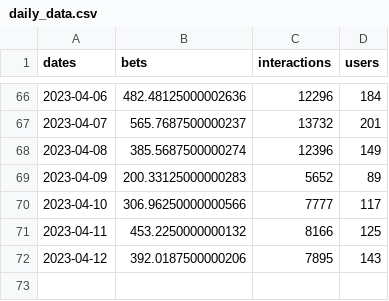
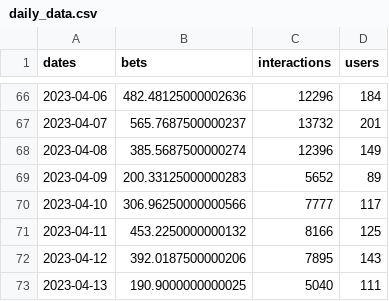
Before and after one commit to SolDungeon/chart_data, a CSV file: daily_data.csv, drawn as a sheet; only a part is shown, gaps mark what is left out.

```diff
--- a/daily_data.csv
+++ b/daily_data.csv
@@ -72 +72,2 @@ dates,bets,interactions,users
 2023-04-12,392.0187500000206,7895,143
+2023-04-13,190.9000000000025,5040,111
```
Also changed, not shown: 1 other file.
